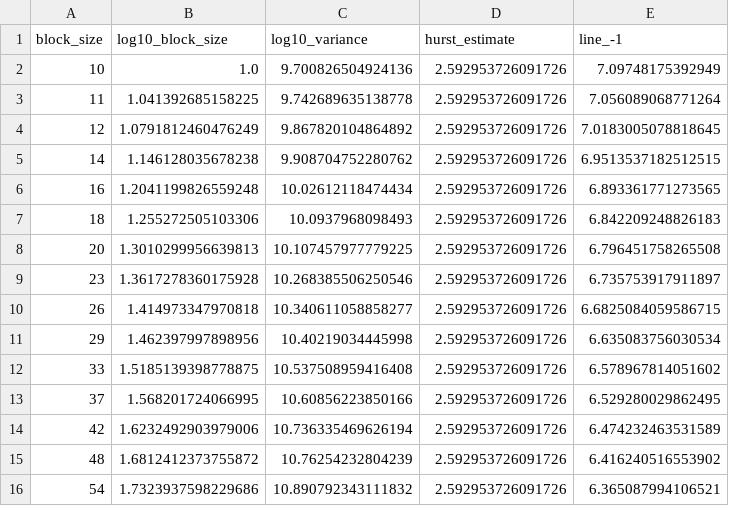
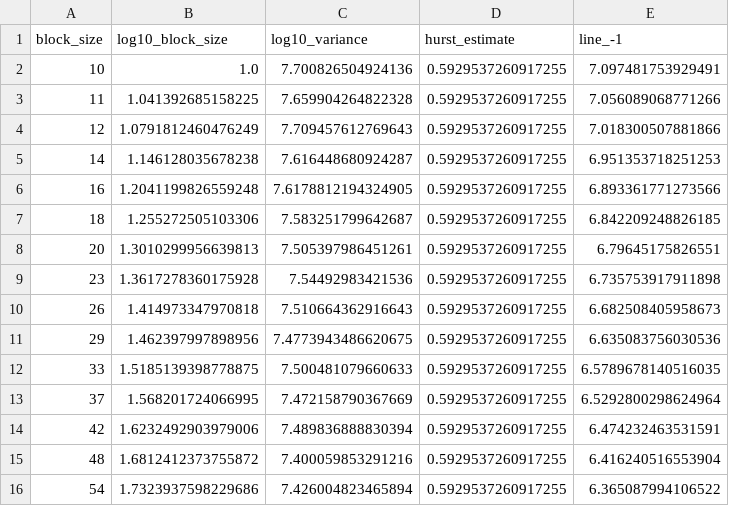
Before and after one commit to AndersonPaschoalon/MLTG-Sandbox, a CSV file: Sources/Results/Banana/analysis/hurst_variancetime.lan-gateway-10s.csv, drawn as a sheet; only a part is shown; the diff covers the shown part only.

```diff
--- a/Sources/Results/Banana/analysis/hurst_variancetime.lan-gateway-10s.csv
+++ b/Sources/Results/Banana/analysis/hurst_variancetime.lan-gateway-10s.csv
@@ -1,16 +1,16 @@
 block_size,log10_block_size,log10_variance,hurst_estimate,line_-1
-10,1.0,9.700826504924136,2.592953726091726,7.09748175392949
-11,1.041392685158225,9.742689635138778,2.592953726091726,7.056089068771264
-12,1.0791812460476249,9.867820104864892,2.592953726091726,7.0183005078818645
-14,1.146128035678238,9.908704752280762,2.592953726091726,6.9513537182512515
-16,1.2041199826559248,10.02612118474434,2.592953726091726,6.893361771273565
-18,1.255272505103306,10.0937968098493,2.592953726091726,6.842209248826183
-20,1.3010299956639813,10.107457977779225,2.592953726091726,6.796451758265508
-23,1.3617278360175928,10.268385506250546,2.592953726091726,6.735753917911897
-26,1.414973347970818,10.340611058858277,2.592953726091726,6.6825084059586715
-29,1.462397997898956,10.40219034445998,2.592953726091726,6.635083756030534
-33,1.5185139398778875,10.537508959416408,2.592953726091726,6.578967814051602
-37,1.568201724066995,10.60856223850166,2.592953726091726,6.529280029862495
-42,1.6232492903979006,10.736335469626194,2.592953726091726,6.474232463531589
-48,1.6812412373755872,10.76254232804239,2.592953726091726,6.416240516553902
-54,1.7323937598229686,10.890792343111832,2.592953726091726,6.365087994106521
+10,1.0,7.700826504924136,0.5929537260917255,7.097481753929491
+11,1.041392685158225,7.659904264822328,0.5929537260917255,7.056089068771266
+12,1.0791812460476249,7.709457612769643,0.5929537260917255,7.018300507881866
+14,1.146128035678238,7.616448680924287,0.5929537260917255,6.951353718251253
+16,1.2041199826559248,7.6178812194324905,0.5929537260917255,6.893361771273566
+18,1.255272505103306,7.583251799642687,0.5929537260917255,6.842209248826185
+20,1.3010299956639813,7.505397986451261,0.5929537260917255,6.79645175826551
+23,1.3617278360175928,7.54492983421536,0.5929537260917255,6.735753917911898
+26,1.414973347970818,7.510664362916643,0.5929537260917255,6.682508405958673
+29,1.462397997898956,7.4773943486620675,0.5929537260917255,6.635083756030536
+33,1.5185139398778875,7.500481079660633,0.5929537260917255,6.5789678140516035
+37,1.568201724066995,7.472158790367669,0.5929537260917255,6.5292800298624964
+42,1.6232492903979006,7.489836888830394,0.5929537260917255,6.474232463531591
+48,1.6812412373755872,7.400059853291216,0.5929537260917255,6.416240516553904
+54,1.7323937598229686,7.426004823465894,0.5929537260917255,6.365087994106522
```
Also changed, not shown: 15 edited cells elsewhere in this file, Sources/Results/Banana/analysis/hurst_periodogram.iperf.csv, Sources/Results/Banana/analysis/hurst_periodogram.lan-gateway-10s.csv, 43 other files.
